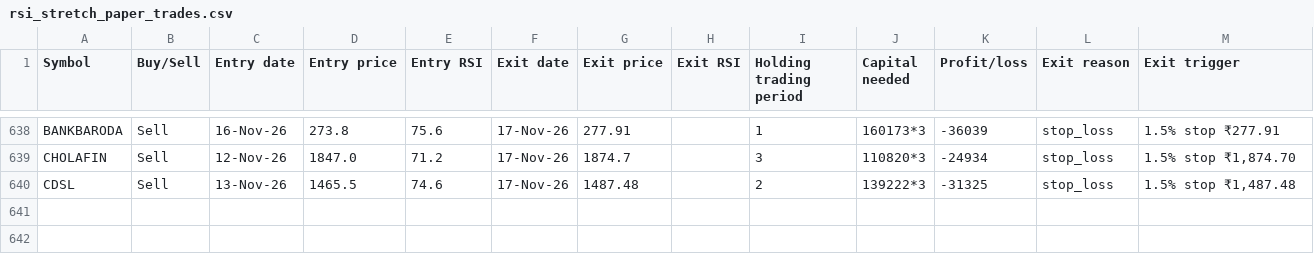
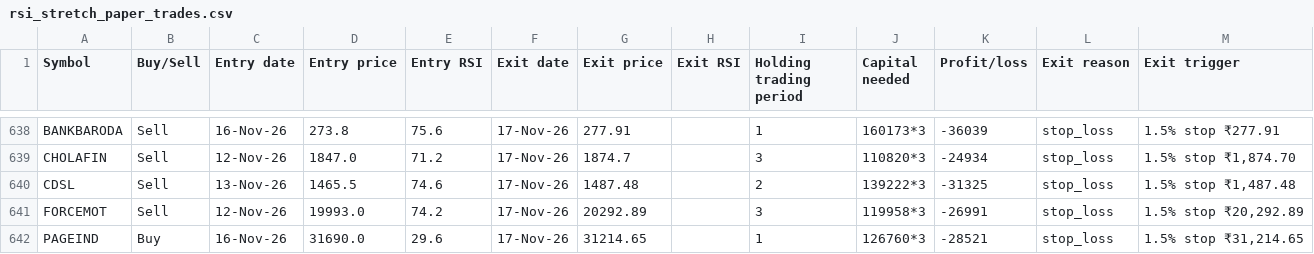
Before and after one commit to AbhilashMunnur/oi-with-stocks, a CSV file: data/rsi_stretch_paper_trades.csv, drawn as a sheet; only a part is shown, gaps mark what is left out; the diff names each change by its address in the sheet, - before the commit and + after, or states it on an @@ line.

```diff
--- a/data/rsi_stretch_paper_trades.csv
+++ b/data/rsi_stretch_paper_trades.csv
+row 641: FORCEMOT | Sell | 12-Nov-26 | 19993.0 | 74.2 | 17-Nov-26 | 20292.89 |  | 3 | 119958*3 | -26991 | stop_loss | 1.5% stop ₹20,292.89
+row 642: PAGEIND | Buy | 16-Nov-26 | 31690.0 | 29.6 | 17-Nov-26 | 31214.65 |  | 1 | 126760*3 | -28521 | stop_loss | 1.5% stop ₹31,214.65
```
Also changed, not shown: data/rsi_candle_3lot_paper_trades.csv, 5 other files.
